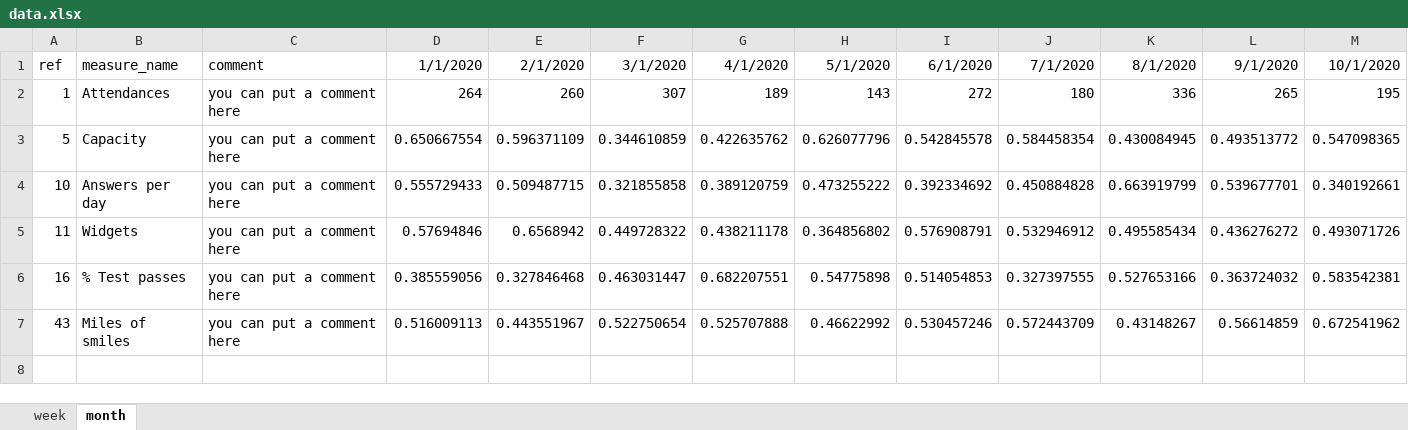
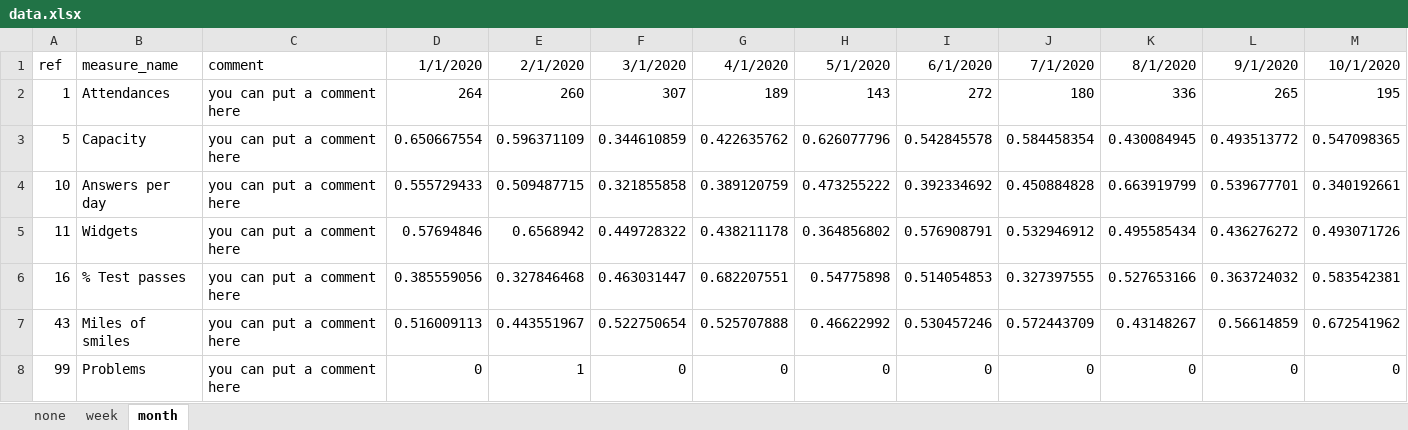
Before and after one commit to ThomUK/SPCreporter, an Excel workbook: inst/example_data/data.xlsx, sheet month, drawn as a sheet; only a part is shown; values as stored, in another font and other column widths than the file's, no borders; rows hold the shown columns only; the diff names each change by its address in the sheet, - before the commit and + after, or states it on an @@ line.

Commit message:
Update internal data

```diff
--- a/inst/example_data/data.xlsx (sheet month)
+++ b/inst/example_data/data.xlsx (sheet month)
+sheet tab: none
+row 8: 99 | Problems | you can put a comment here | 0 | 1 | 0 | 0 | 0 | 0 | 0 | 0 | 0 | 0
```
Also changed, not shown: inst/example_data/measure_config.xlsx, inst/example_data/report_config.xlsx, 3 other files.
